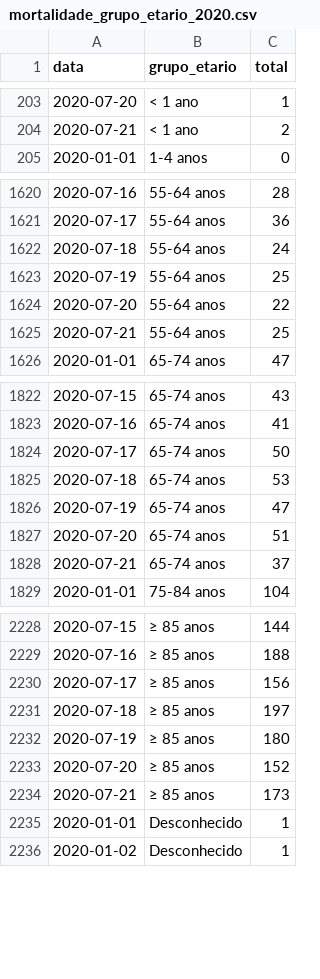
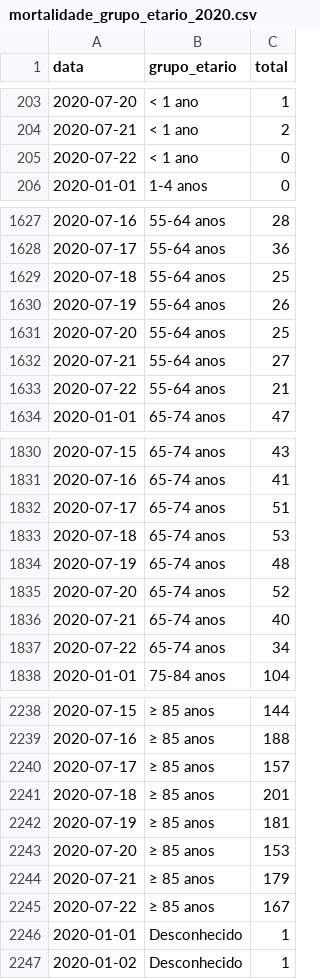
Before and after one commit to covid19pt/covid-19-pt-data, a CSV file: mortalidade_grupo_etario_2020.csv, drawn as a sheet; only a part is shown, gaps mark what is left out; the diff covers the shown part only.

```diff
--- a/mortalidade_grupo_etario_2020.csv
+++ b/mortalidade_grupo_etario_2020.csv
@@ -204,2 +204,3 @@ data,grupo_etario,total
 2020-07-21,< 1 ano,2
+2020-07-22,< 1 ano,0
 2020-01-01,1-4 anos,0
@@ -1621,6 +1628,7 @@ data,grupo_etario,total
 2020-07-17,55-64 anos,36
-2020-07-18,55-64 anos,24
-2020-07-19,55-64 anos,25
-2020-07-20,55-64 anos,22
-2020-07-21,55-64 anos,25
+2020-07-18,55-64 anos,25
+2020-07-19,55-64 anos,26
+2020-07-20,55-64 anos,25
+2020-07-21,55-64 anos,27
+2020-07-22,55-64 anos,21
 2020-01-01,65-74 anos,47
@@ -1823,7 +1831,8 @@ data,grupo_etario,total
 2020-07-16,65-74 anos,41
-2020-07-17,65-74 anos,50
+2020-07-17,65-74 anos,51
 2020-07-18,65-74 anos,53
-2020-07-19,65-74 anos,47
-2020-07-20,65-74 anos,51
-2020-07-21,65-74 anos,37
+2020-07-19,65-74 anos,48
+2020-07-20,65-74 anos,52
+2020-07-21,65-74 anos,40
+2020-07-22,65-74 anos,34
 2020-01-01,75-84 anos,104
@@ -2229,7 +2239,8 @@ data,grupo_etario,total
 2020-07-16,≥ 85 anos,188
-2020-07-17,≥ 85 anos,156
-2020-07-18,≥ 85 anos,197
-2020-07-19,≥ 85 anos,180
-2020-07-20,≥ 85 anos,152
-2020-07-21,≥ 85 anos,173
+2020-07-17,≥ 85 anos,157
+2020-07-18,≥ 85 anos,201
+2020-07-19,≥ 85 anos,181
+2020-07-20,≥ 85 anos,153
+2020-07-21,≥ 85 anos,179
+2020-07-22,≥ 85 anos,167
 2020-01-01,Desconhecido,1
```
Also changed, not shown: 8 added rows and 13 edited cells elsewhere in this file, mortalidade.csv, mortalidade_distritos_2020.csv, 1 other file.
